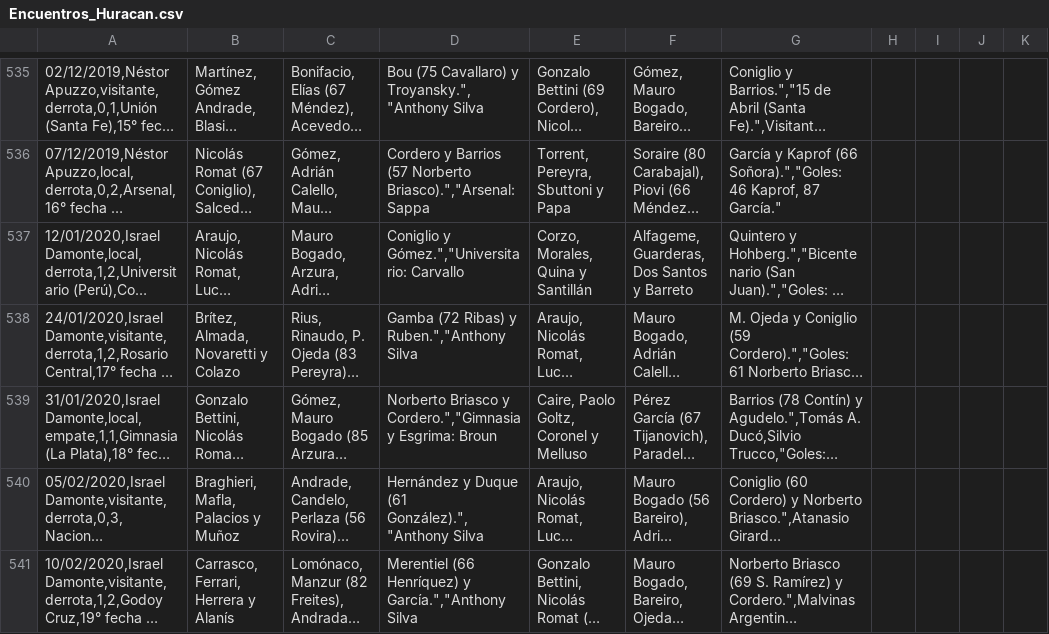
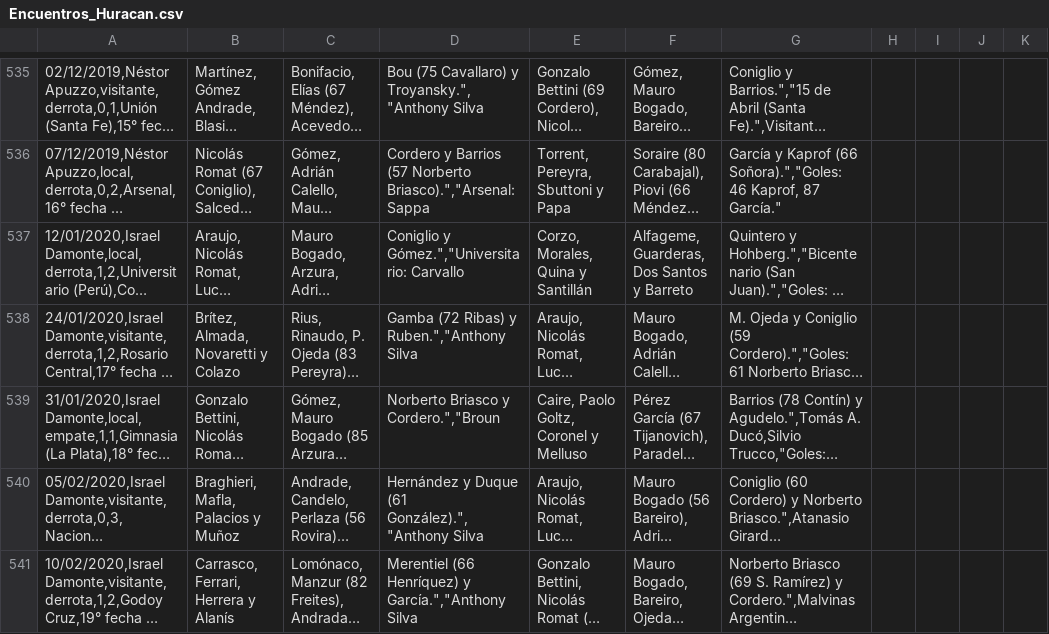
Before and after one commit to globopedia/Artids, a CSV file: Encuentros_Huracan.csv, drawn as a sheet; only a part is shown, gaps mark what is left out; long unchanged cells end in …; the diff covers the shown part only; the diff names each change by its address in the sheet, - before the commit and + after, or states it on an @@ line.

```diff
--- a/Encuentros_Huracan.csv
+++ b/Encuentros_Huracan.csv
-D539: Norberto Briasco y Cordero.","Gimnasia y Esgrima: Broun
+D539: Norberto Briasco y Cordero.","Broun
```
Also changed, not shown: 8 edited cells elsewhere in this file.
